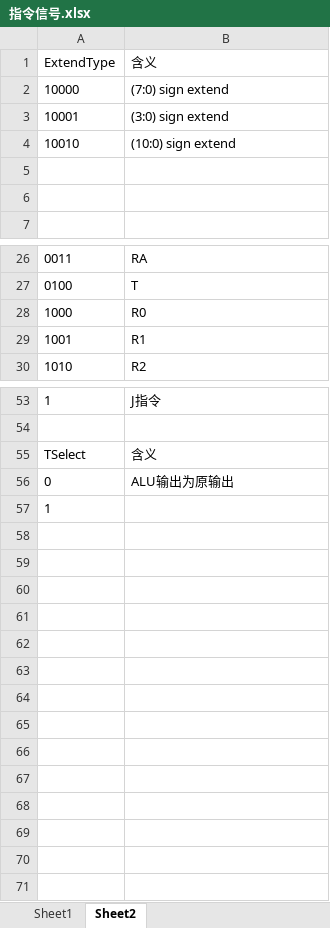
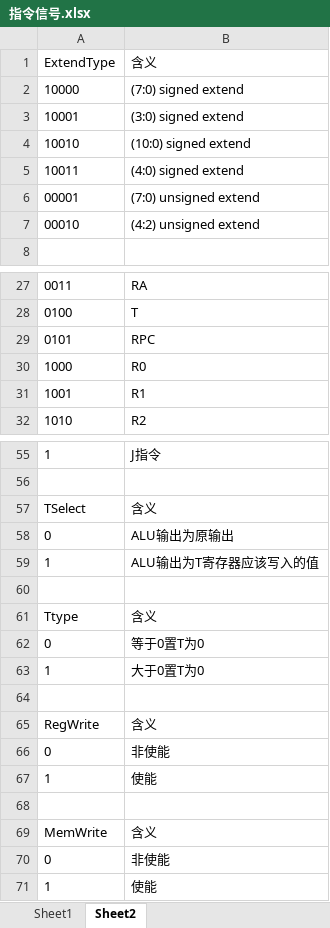
Before and after one commit to qinyao-he/MIPS-CPU, an Excel workbook: doc/指令信号.xlsx, sheet Sheet2, drawn as a sheet; only a part is shown, gaps mark what is left out; values as stored, in another font and other column widths than the file's, no borders; addresses are those after the commit; the diff names each change by its address in the sheet, - before the commit and + after, or states it on an @@ line.

```diff
--- a/doc/指令信号.xlsx (sheet Sheet2)
+++ b/doc/指令信号.xlsx (sheet Sheet2)
-B2: (7:0) sign extend
+B2: (7:0) signed extend
-B3: (3:0) sign extend
+B3: (3:0) signed extend
-B4: (10:0) sign extend
+B4: (10:0) signed extend
-row 5: (empty)
+row 5: 10011 | (4:0) signed extend
-row 6: (empty)
+row 6: 00001 | (7:0) unsigned extend
+row 7: 00010 | (4:2) unsigned extend
+row 29: 0101 | RPC
-B59: (empty)
+B59: ALU输出为T寄存器应该写入的值
+row 60: (empty)
+row 61: Ttype | 含义
+row 62: 0 | 等于0置T为0
+row 63: 1 | 大于0置T为0
+row 64: (empty)
+row 65: RegWrite | 含义
+row 66: 0 | 非使能
+row 67: 1 | 使能
+row 68: (empty)
+row 69: MemWrite | 含义
+row 70: 0 | 非使能
+row 71: 1 | 使能
```
Also changed, not shown: sheet Sheet1, 1 other file.
